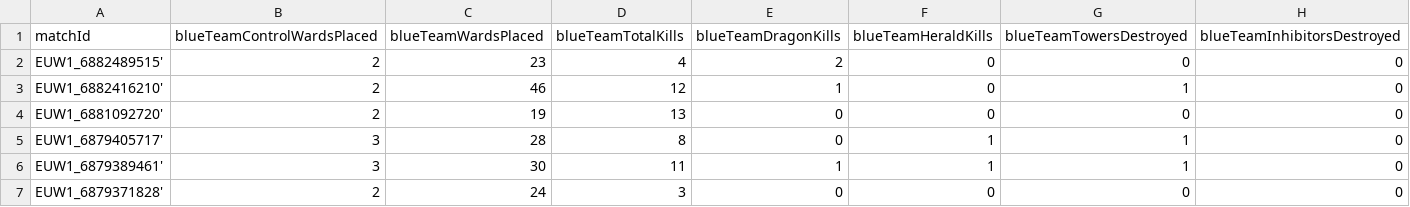
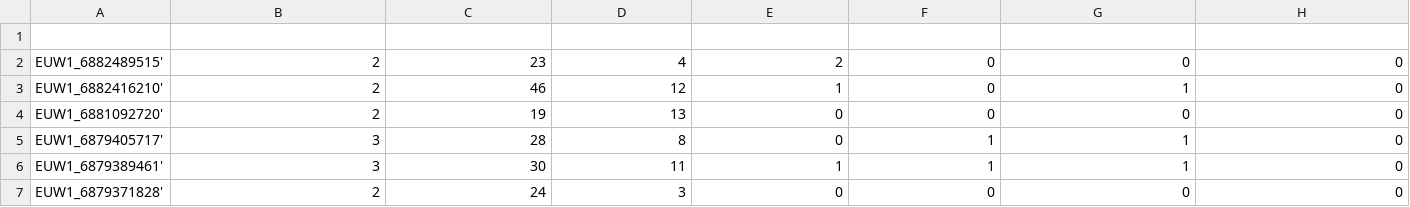
Before and after one commit to Ol1g2195/dataset, a CSV file: match_data_v5.csv, drawn as a sheet; only a part is shown; rows hold the shown columns only; the diff names each change by its address in the sheet, - before the commit and + after, or states it on an @@ line.

Commit message:
Update match_data_v5.csv

```diff
--- a/match_data_v5.csv
+++ b/match_data_v5.csv
-row 1: matchId | blueTeamControlWardsPlaced | blueTeamWardsPlaced | blueTeamTotalKills | blueTeamDragonKills | blueTeamHeraldKills | blueTeamTowersDestroyed | blueTeamInhibitorsDestroyed
+row 1: (empty)
```
